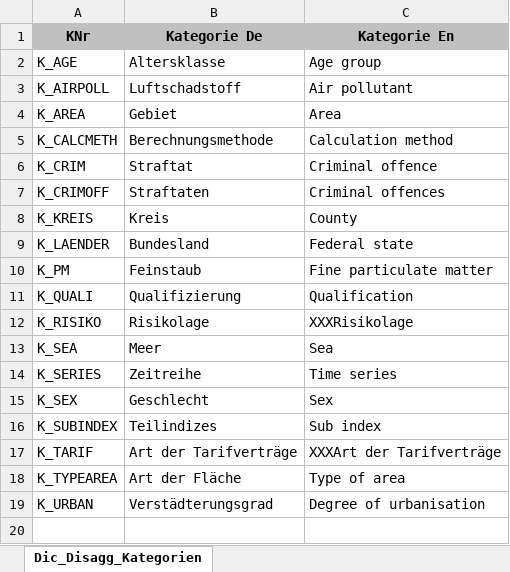
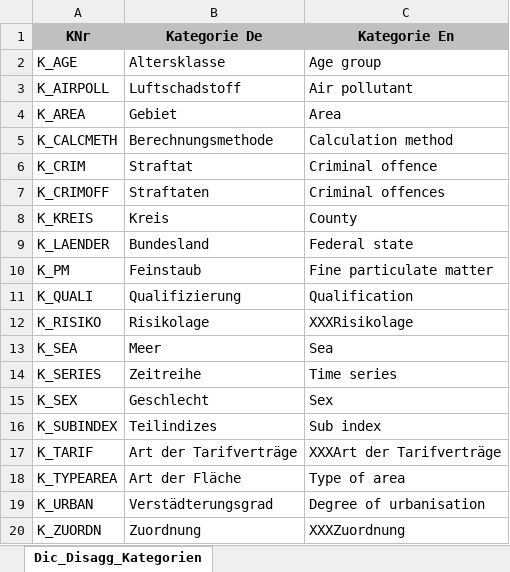
Before and after one commit to DnsUpgradeEnvironment/transfer, an Excel workbook: Dic_Disagg_Kategorien.xlsx, sheet Dic_Disagg_Kategorien, drawn as a sheet; values as stored, in another font and other column widths than the file's, no borders; the diff names each change by its address in the sheet, - before the commit and + after, or states it on an @@ line.

```diff
--- a/Dic_Disagg_Kategorien.xlsx (sheet Dic_Disagg_Kategorien)
+++ b/Dic_Disagg_Kategorien.xlsx (sheet Dic_Disagg_Kategorien)
+row 20: K_ZUORDN | Zuordnung | XXXZuordnung
```
Also changed, not shown: Dic_Disagg_Ausprägungen.xlsx, Exp_data.xlsx, 11 other files.
